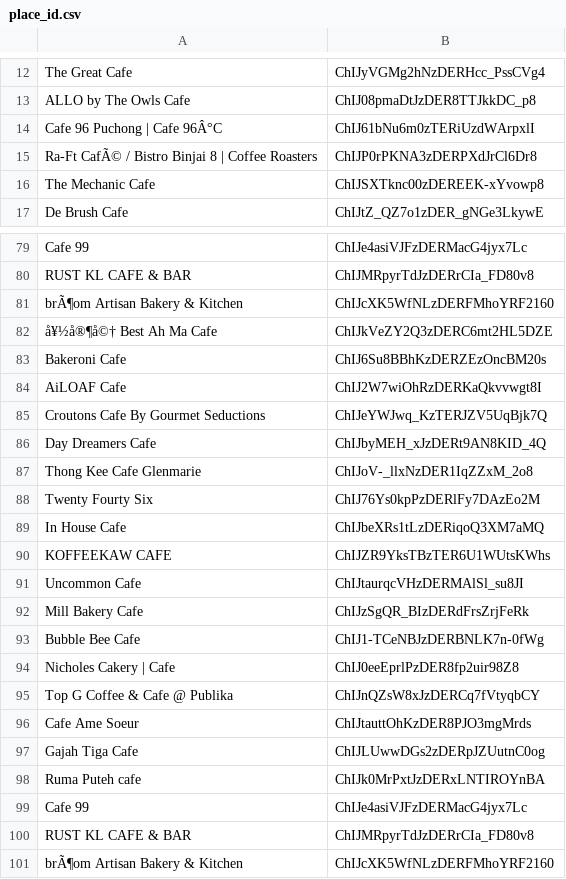
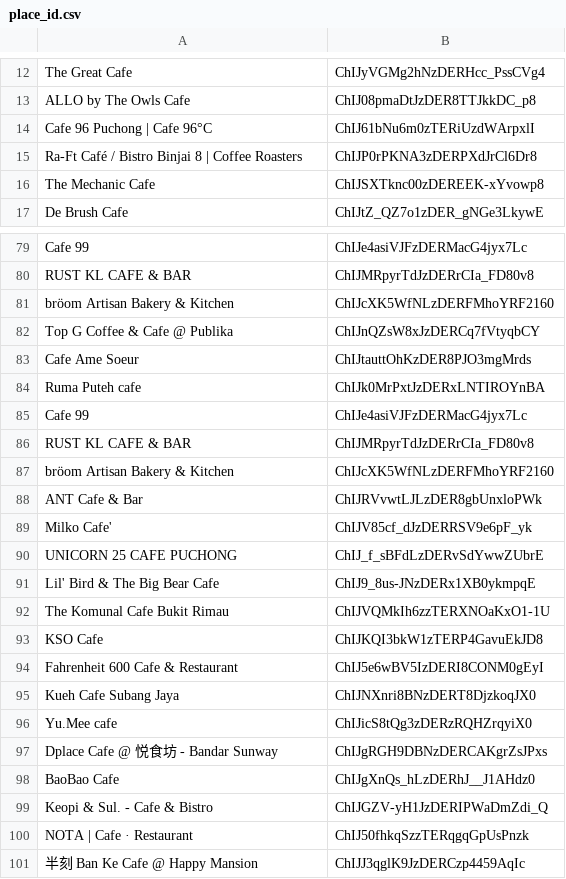
Before and after one commit to Marcusng01/GROUP_1_DM_PROJECT, a CSV file: Data Collection/place_id.csv, drawn as a sheet; only a part is shown, gaps mark what is left out; the diff covers the shown part only.

Commit message:
Data Preprocessing
Create notebook to pre-process and save data

```diff
--- a/Data Collection/place_id.csv
+++ b/Data Collection/place_id.csv
@@ -13,4 +13,4 @@ The Great Cafe,ChIJyVGMg2hNzDERHcc_PssCVg4
 ALLO by The Owls Cafe,ChIJ08pmaDtJzDER8TTJkkDC_p8
-Cafe 96 Puchong | Cafe 96Â°C,ChIJ61bNu6m0zTERiUzdWArpxlI
-Ra-Ft CafÃ© / Bistro Binjai 8 | Coffee Roasters,ChIJP0rPKNA3zDERPXdJrCl6Dr8
+Cafe 96 Puchong | Cafe 96°C,ChIJ61bNu6m0zTERiUzdWArpxlI
+Ra-Ft Café / Bistro Binjai 8 | Coffee Roasters,ChIJP0rPKNA3zDERPXdJrCl6Dr8
 The Mechanic Cafe,ChIJSXTknc00zDEREEK-xYvowp8
@@ -80,19 +80,5 @@ Cafe 99,ChIJe4asiVJFzDERMacG4jyx7Lc
 RUST KL CAFE & BAR,ChIJMRpyrTdJzDERrCIa_FD80v8
-brÃ¶om Artisan Bakery & Kitchen,ChIJcXK5WfNLzDERFMhoYRF2160
-å¥½å®¶å©† Best Ah Ma Cafe,ChIJkVeZY2Q3zDERC6mt2HL5DZE
-Bakeroni Cafe,ChIJ6Su8BBhKzDERZEzOncBM20s
-AiLOAF Cafe,ChIJ2W7wiOhRzDERKaQkvvwgt8I
-Croutons Cafe By Gourmet Seductions,ChIJeYWJwq_KzTERJZV5UqBjk7Q
-Day Dreamers Cafe,ChIJbyMEH_xJzDERt9AN8KID_4Q
-Thong Kee Cafe Glenmarie,ChIJoV-_llxNzDER1IqZZxM_2o8
-Twenty Fourty Six,ChIJ76Ys0kpPzDERlFy7DAzEo2M
-In House Cafe,ChIJbeXRs1tLzDERiqoQ3XM7aMQ
-KOFFEEKAW CAFE,ChIJZR9YksTBzTER6U1WUtsKWhs
-Uncommon Cafe,ChIJtaurqcVHzDERMAlSl_su8JI
-Mill Bakery Cafe,ChIJzSgQR_BIzDERdFrsZrjFeRk
-Bubble Bee Cafe,ChIJ1-TCeNBJzDERBNLK7n-0fWg
-Nicholes Cakery | Cafe,ChIJ0eeEprlPzDER8fp2uir98Z8
+bröom Artisan Bakery & Kitchen,ChIJcXK5WfNLzDERFMhoYRF2160
 Top G Coffee & Cafe @ Publika,ChIJnQZsW8xJzDERCq7fVtyqbCY
 Cafe Ame Soeur,ChIJtauttOhKzDER8PJO3mgMrds
-Gajah Tiga Cafe,ChIJLUwwDGs2zDERpJZUutnC0og
 Ruma Puteh cafe,ChIJk0MrPxtJzDERxLNTIROYnBA
@@ -100,2 +86,16 @@ Cafe 99,ChIJe4asiVJFzDERMacG4jyx7Lc
 RUST KL CAFE & BAR,ChIJMRpyrTdJzDERrCIa_FD80v8
-brÃ¶om Artisan Bakery & Kitchen,ChIJcXK5WfNLzDERFMhoYRF2160
+bröom Artisan Bakery & Kitchen,ChIJcXK5WfNLzDERFMhoYRF2160
+ANT Cafe & Bar,ChIJRVvwtLJLzDER8gbUnxloPWk
+Milko Cafe',ChIJV85cf_dJzDERRSV9e6pF_yk
+UNICORN 25 CAFE PUCHONG,ChIJ_f_sBFdLzDERvSdYwwZUbrE
+Lil' Bird & The Big Bear Cafe,ChIJ9_8us-JNzDERx1XB0ykmpqE
+The Komunal Cafe Bukit Rimau,ChIJVQMkIh6zzTERXNOaKxO1-1U
+KSO Cafe,ChIJKQI3bkW1zTERP4GavuEkJD8
+Fahrenheit 600 Cafe & Restaurant,ChIJ5e6wBV5IzDERI8CONM0gEyI
+Kueh Cafe Subang Jaya,ChIJNXnri8BNzDERT8DjzkoqJX0
+Yu.Mee cafe,ChIJicS8tQg3zDERzRQHZrqyiX0
+Dplace Cafe @ 悦食坊 - Bandar Sunway,ChIJgRGH9DBNzDERCAKgrZsJPxs
+BaoBao Cafe,ChIJgXnQs_hLzDERhJ__J1AHdz0
+Keopi & Sul. - Cafe & Bistro,ChIJGZV-yH1JzDERIPWaDmZdi_Q
+NOTA | Cafe · Restaurant,ChIJ50fhkqSzzTERqgqGpUsPnzk
+半刻 Ban Ke Cafe @ Happy Mansion,ChIJJ3qglK9JzDERCzp4459AqIc
```
Also changed, not shown: 11 added rows, 11 removed rows and 6 edited cells elsewhere in this file, 7 other files.
